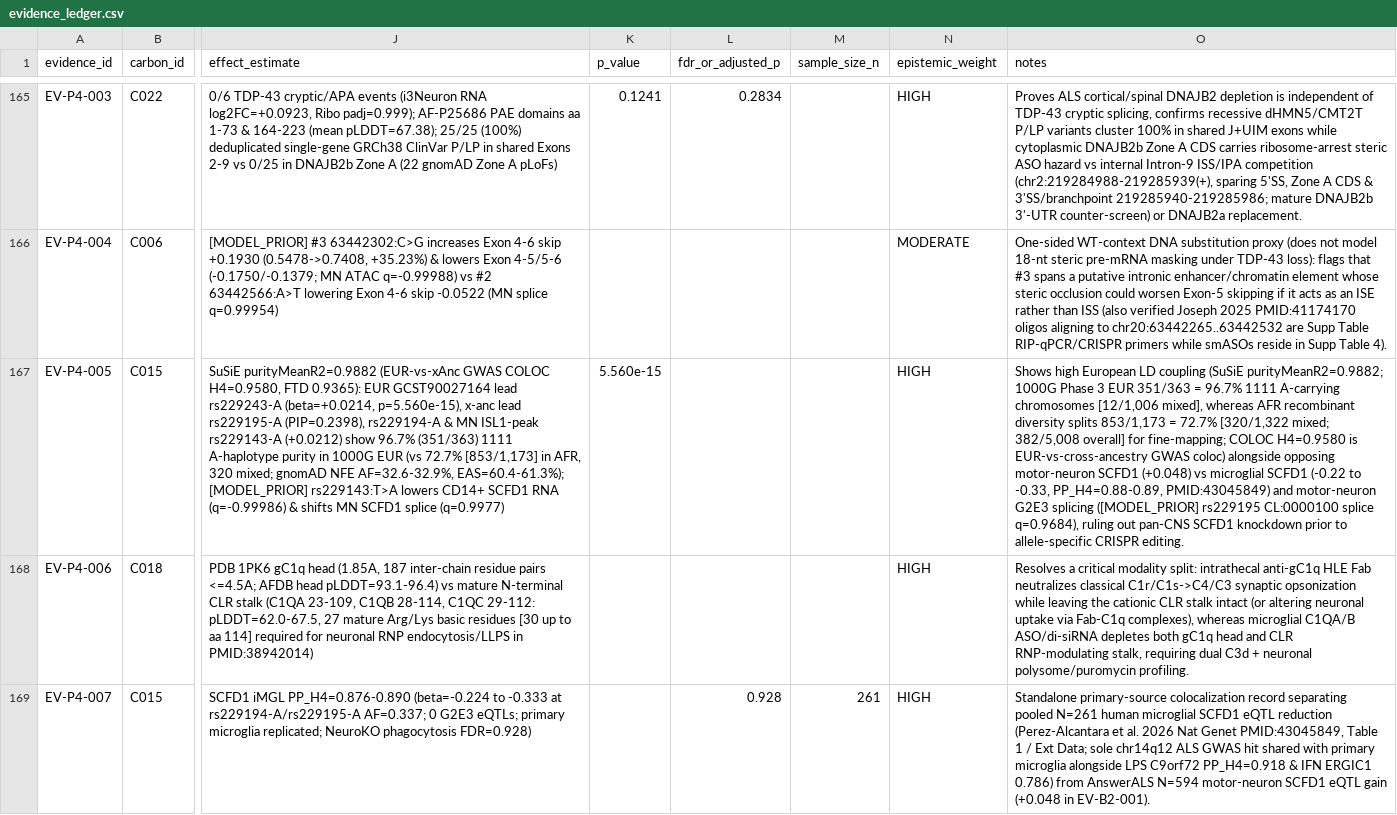
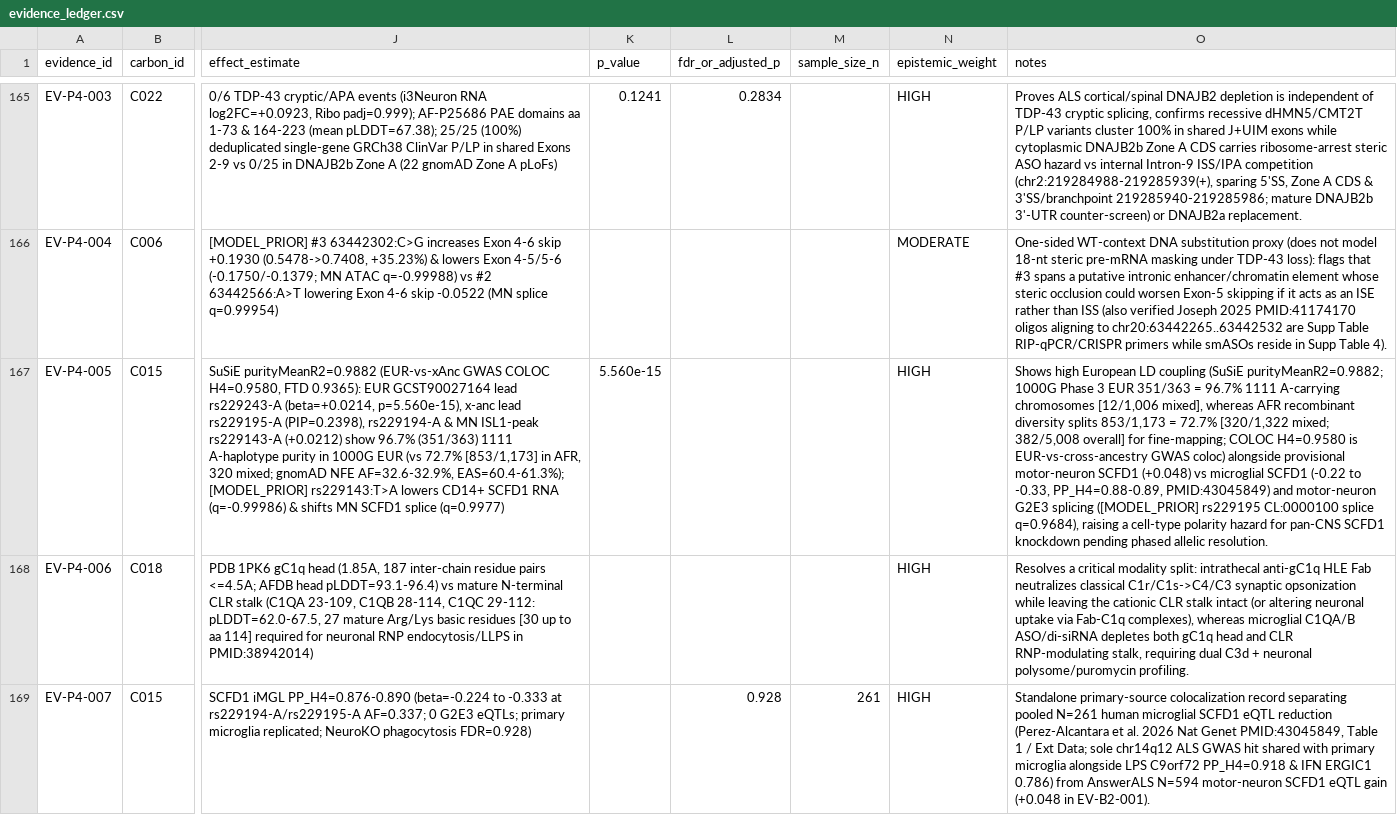
Before and after one commit to helloimra/ExploreALS, a CSV file: registries/evidence_ledger.csv, drawn as a sheet; only a part is shown, gaps mark what is left out; the diff covers the shown part only; the diff names each change by its address in the sheet, - before the commit and + after, or states it on an @@ line.

```diff
--- a/registries/evidence_ledger.csv
+++ b/registries/evidence_ledger.csv
-O167 (notes): …coloc) alongside opposing motor-neuron SCFD1 (+0.048) vs microglial SCFD1 (-0.22 to -0.33, PP_H4=0.88-0.89, PMID:43045849) and motor-neuron G2E3 splicing ([MODEL_PRIOR] rs229195 CL:0000100 splice q=0.9684), ruling out pan-CNS SCFD1 knockdown prior to allele-specific CRISPR editing.
+O167 (notes): …coloc) alongside provisional motor-neuron SCFD1 (+0.048) vs microglial SCFD1 (-0.22 to -0.33, PP_H4=0.88-0.89, PMID:43045849) and motor-neuron G2E3 splicing ([MODEL_PRIOR] rs229195 CL:0000100 splice q=0.9684), raising a cell-type polarity hazard for pan-CNS SCFD1 knockdown pending phased allelic resolution.
```
Also changed, not shown: 23 edited cells elsewhere in this file, registries/candidate_decisions.csv, registries/living_evidence_updates.csv, 54 other files.
